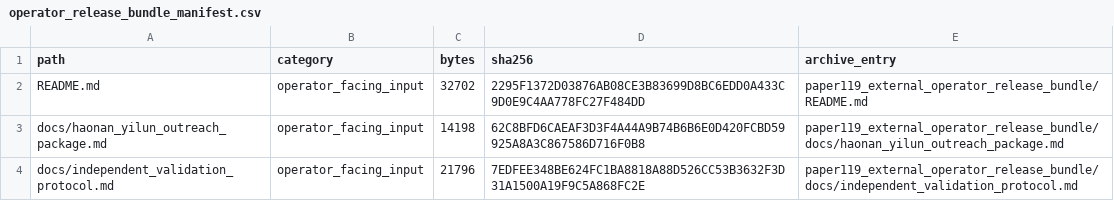
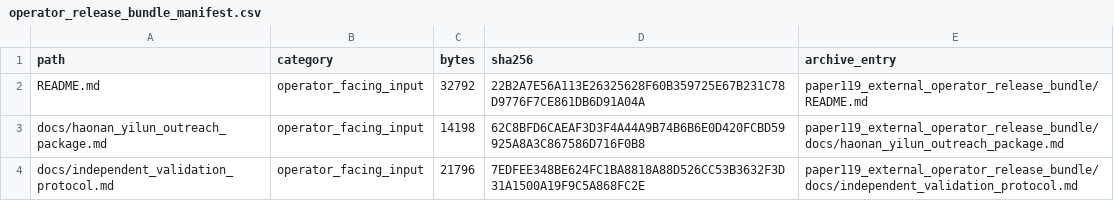
Before and after one commit to Jason-Wang313/119_energy_landscape_skill_composition, a CSV file: external_validation/operator_release_bundle_manifest.csv, drawn as a sheet; only a part is shown; the diff covers the shown part only.

```diff
--- a/external_validation/operator_release_bundle_manifest.csv
+++ b/external_validation/operator_release_bundle_manifest.csv
@@ -1,3 +1,3 @@
 path,category,bytes,sha256,archive_entry
-README.md,operator_facing_input,32702,2295F1372D03876AB08CE3B83699D8BC6EDD0A433C9D0E9C4AA778FC27F484DD,paper119_external_operator_release_bundle/README.md
+README.md,operator_facing_input,32792,22B2A7E56A113E26325628F60B359725E67B231C78D9776F7CE861DB6D91A04A,paper119_external_operator_release_bundle/README.md
 docs/haonan_yilun_outreach_package.md,operator_facing_input,14198,62C8BFD6CAEAF3D3F4A44A9B74B6B6E0D420FCBD59925A8A3C867586D716F0B8,paper119_external_operator_release_bundle/docs/haonan_yilun_outreach_package.md
```
Also changed, not shown: 4 added rows and 10 edited cells elsewhere in this file, 33 other files.
